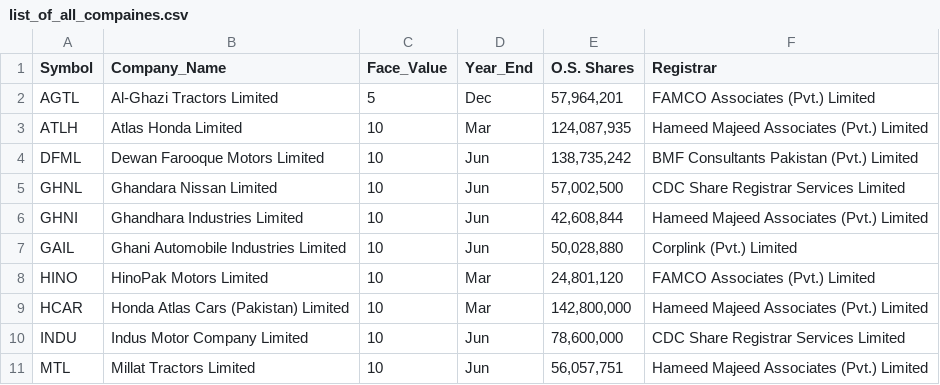
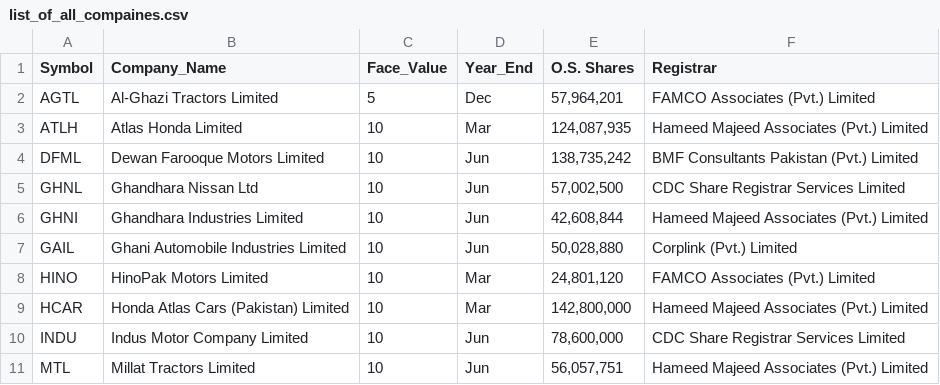
Before and after one commit to Hussainzeeshan/ohyess, a CSV file: list_of_all_compaines.csv, drawn as a sheet; only a part is shown.

Commit message:
Update list_of_all_compaines.csv

```diff
--- a/list_of_all_compaines.csv
+++ b/list_of_all_compaines.csv
@@ -4,3 +4,3 @@ ATLH,Atlas Honda Limited,10,Mar,"124,087,935",Hameed Majeed Associates (Pvt.) Li
 DFML,Dewan Farooque Motors Limited,10,Jun,"138,735,242",BMF Consultants Pakistan (Pvt.) Limited
-GHNL,Ghandara Nissan Limited,10,Jun,"57,002,500",CDC Share Registrar Services Limited
+GHNL,Ghandhara Nissan Ltd,10,Jun,"57,002,500",CDC Share Registrar Services Limited
 GHNI,Ghandhara Industries Limited,10,Jun,"42,608,844",Hameed Majeed Associates (Pvt.) Limited
```
